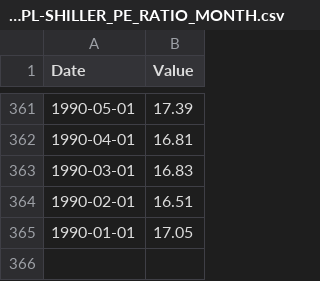
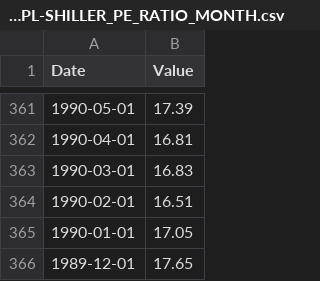
Before and after one commit to avishayAv/AI-Project, a CSV file: AI-Project/MULTPL-SHILLER_PE_RATIO_MONTH.csv, drawn as a sheet; only a part is shown, gaps mark what is left out; the diff names each change by its address in the sheet, - before the commit and + after, or states it on an @@ line.

```diff
--- a/AI-Project/MULTPL-SHILLER_PE_RATIO_MONTH.csv
+++ b/AI-Project/MULTPL-SHILLER_PE_RATIO_MONTH.csv
+row 366: 1989-12-01 | 17.65
```
Also changed, not shown: AI-Project/MULTPL-SP500_DIV_MONTH.csv, AI-Project/MULTPL-SP500_DIV_YIELD_MONTH.csv, 11 other files.
